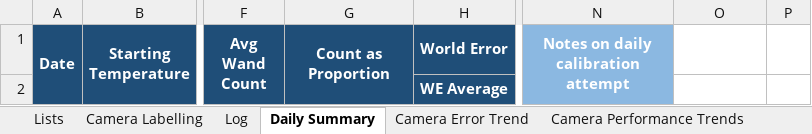
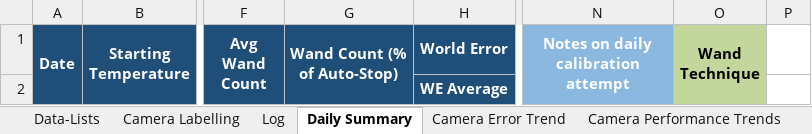
Before and after one commit to newwby/vicon-documentation, an Excel workbook: Documentation Data/LCAS Vicon Calibration Tracker.xlsx, sheet Daily Summary, drawn as a sheet; only a part is shown, gaps mark what is left out; values as stored, in another font and other column widths than the file's, no borders; conditional formats not drawn; the diff covers the shown part only; the diff names each change by its address in the sheet, - before the commit and + after, or states it on an @@ line.

```diff
--- a/Documentation Data/LCAS Vicon Calibration Tracker.xlsx (sheet Daily Summary)
+++ b/Documentation Data/LCAS Vicon Calibration Tracker.xlsx (sheet Daily Summary)
-sheet tab: Lists
+sheet tab: Data-Lists
-G1: Count as Proportion
+G1: Wand Count (% of Auto-Stop)
-O1: (empty)
+O1: Wand Technique
-O1:O2 fill: none
+O1:O2 fill: #C3D69B
+O1:O2 merged
```
Also changed, not shown: other rows of this sheet, sheet High Error Cameras, sheet Camera Error Trend, sheet Problem Cameras, sheet Log, sheet Camera Performance Trends, sheet Data-Lists, formulas that keep their value, hidden cells, charts or pictures, 41 other files.
